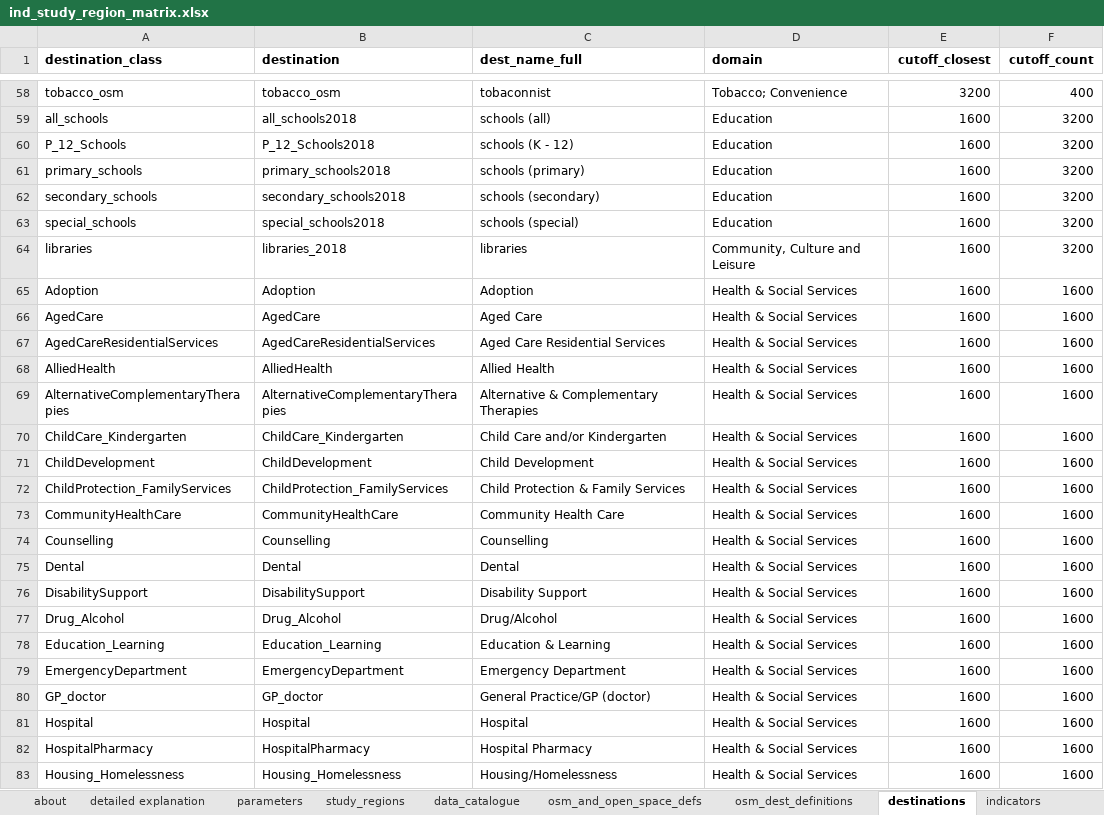
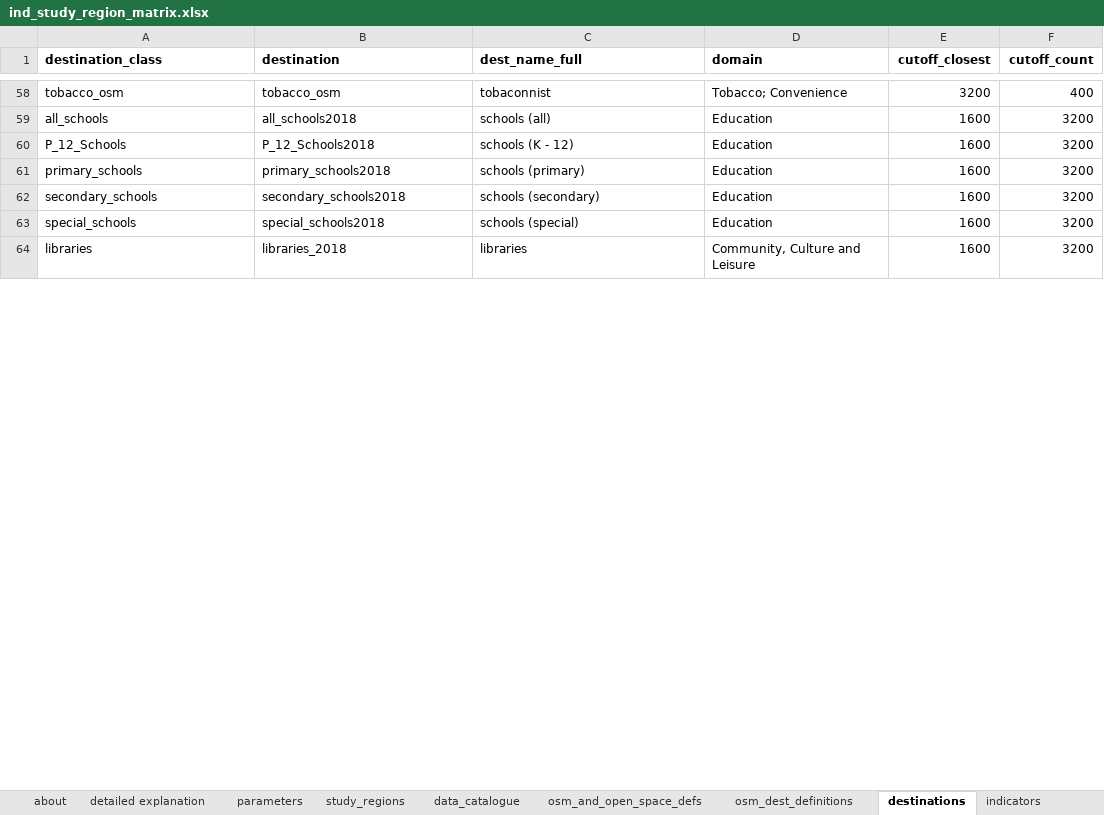
Before and after one commit to healthy-liveable-cities/australian-national-liveability-study, an Excel workbook: ind_study_region_matrix.xlsx, sheet destinations, drawn as a sheet; only a part is shown, gaps mark what is left out; values as stored, in another font and other column widths than the file's, no borders; removed rows and columns are numbered as before the commit, all else as after; the diff covers the shown part only; the diff names each change by its address in the sheet, - before the commit and + after, or states it on an @@ line.

Commit message:
updated config file with new NHSD, playground, toilet and centrelink destinations

```diff
--- a/ind_study_region_matrix.xlsx (sheet destinations)
+++ b/ind_study_region_matrix.xlsx (sheet destinations)
-row 65: Adoption | Adoption | Adoption | Health & Social Services | 1600 | 1600
-row 66: AgedCare | AgedCare | Aged Care | Health & Social Services | 1600 | 1600
-row 67: AgedCareResidentialServices | AgedCareResidentialServices | Aged Care Residential Services | Health & Social Services | 1600 | 1600
-row 68: AlliedHealth | AlliedHealth | Allied Health | Health & Social Services | 1600 | 1600
-row 69: AlternativeComplementaryTherapies | AlternativeComplementaryTherapies | Alternative & Complementary Therapies | Health & Social Services | 1600 | 1600
-row 70: ChildCare_Kindergarten | ChildCare_Kindergarten | Child Care and/or Kindergarten | Health & Social Services | 1600 | 1600
-row 71: ChildDevelopment | ChildDevelopment | Child Development | Health & Social Services | 1600 | 1600
-row 72: ChildProtection_FamilyServices | ChildProtection_FamilyServices | Child Protection & Family Services | Health & Social Services | 1600 | 1600
-row 73: CommunityHealthCare | CommunityHealthCare | Community Health Care | Health & Social Services | 1600 | 1600
-row 74: Counselling | Counselling | Counselling | Health & Social Services | 1600 | 1600
-row 75: Dental | Dental | Dental | Health & Social Services | 1600 | 1600
-row 76: DisabilitySupport | DisabilitySupport | Disability Support | Health & Social Services | 1600 | 1600
-row 77: Drug_Alcohol | Drug_Alcohol | Drug/Alcohol | Health & Social Services | 1600 | 1600
-row 78: Education_Learning | Education_Learning | Education & Learning | Health & Social Services | 1600 | 1600
-row 79: EmergencyDepartment | EmergencyDepartment | Emergency Department | Health & Social Services | 1600 | 1600
-row 80: GP_doctor | GP_doctor | General Practice/GP (doctor) | Health & Social Services | 1600 | 1600
-row 81: Hospital | Hospital | Hospital | Health & Social Services | 1600 | 1600
-row 82: HospitalPharmacy | HospitalPharmacy | Hospital Pharmacy | Health & Social Services | 1600 | 1600
-row 83: Housing_Homelessness | Housing_Homelessness | Housing/Homelessness | Health & Social Services | 1600 | 1600
```
Also changed, not shown: 32 added rows, 5 removed rows and 6 edited cells elsewhere in this sheet.
